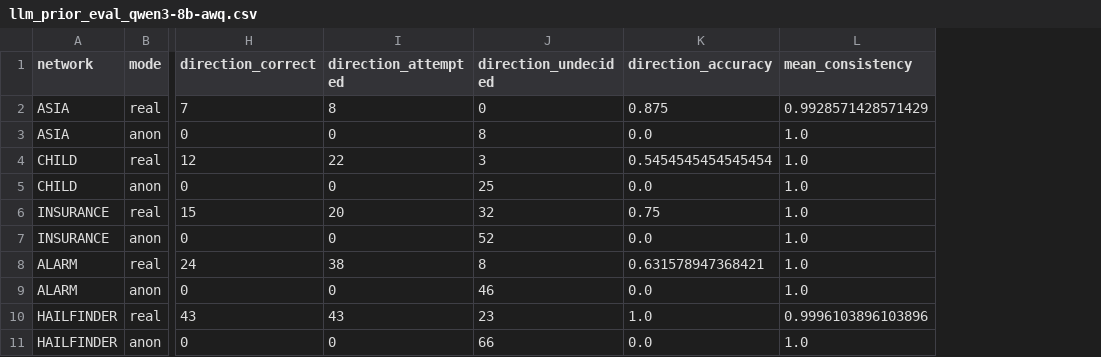
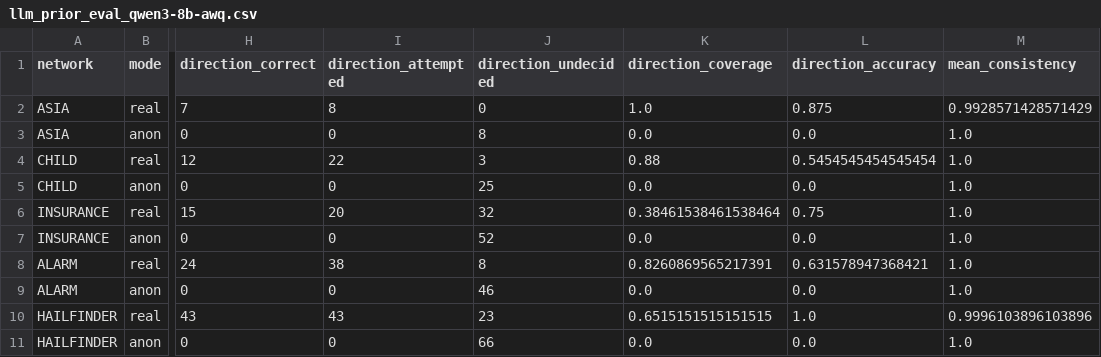
Before and after one commit to yyyyyyy171/causal-llm, a CSV file: results/llm_prior_eval_qwen3-8b-awq.csv, drawn as a sheet; only a part is shown, gaps mark what is left out; the diff names each change by its address in the sheet, - before the commit and + after, or states it on an @@ line.

```diff
--- a/results/llm_prior_eval_qwen3-8b-awq.csv
+++ b/results/llm_prior_eval_qwen3-8b-awq.csv
+column K (direction_coverage), rows 2-11: 1.0 | 0.0 | 0.88 | 0.0 | 0.38461538461538464 | 0.0 | 0.8260869565217391 | 0.0 | 0.6515151515151515 | 0.0
```
Also changed, not shown: results/fs_benchmark_long.csv, results/fs_method_by_dataset.csv, 9 other files.
